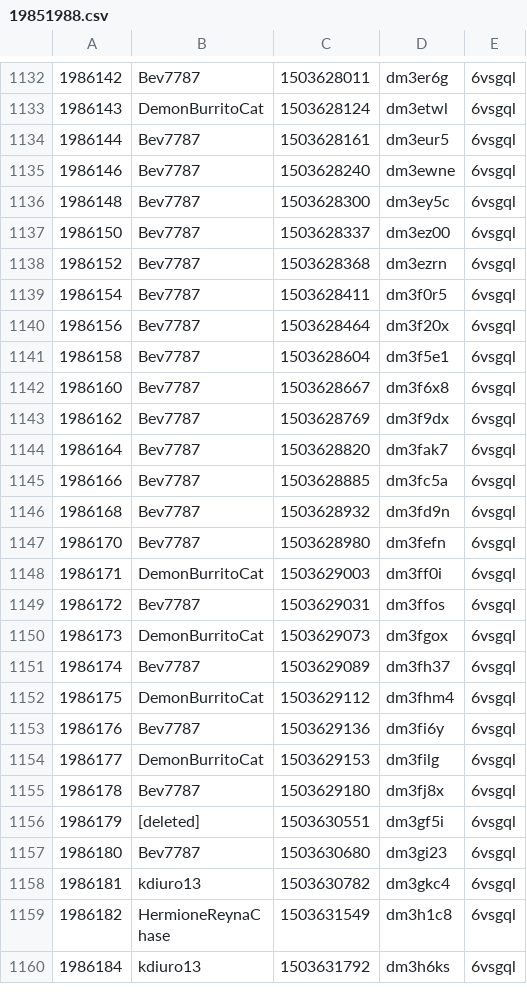
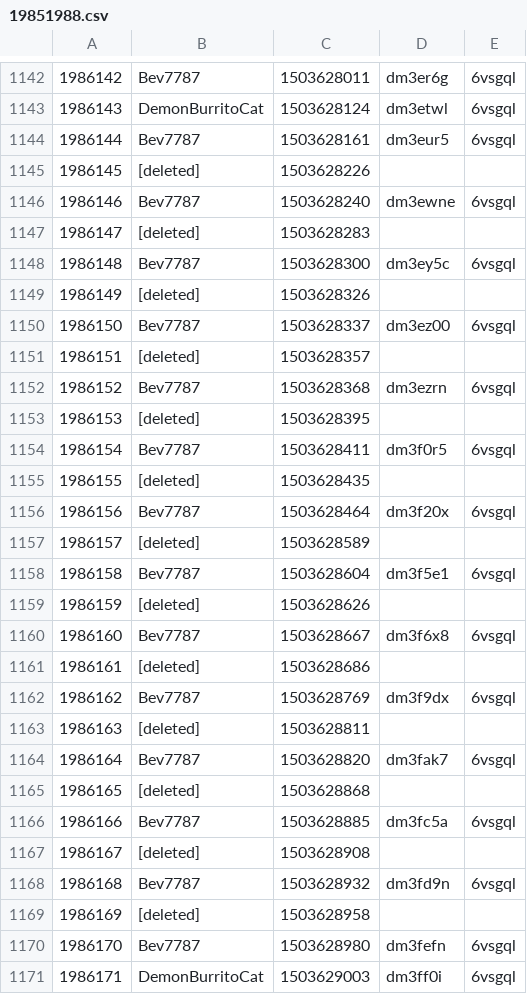
Before and after one commit to VitaminB16/counting, a CSV file: 19851988.csv, drawn as a sheet; only a part is shown, gaps mark what is left out; the shorter side is filled out with more unchanged rows; the diff covers the shown part only.

```diff
--- a/19851988.csv
+++ b/19851988.csv
@@ -1134,14 +1144,27 @@
 1986144,Bev7787,1503628161,dm3eur5,6vsgql
+1986145,[deleted],1503628226,,
 1986146,Bev7787,1503628240,dm3ewne,6vsgql
+1986147,[deleted],1503628283,,
 1986148,Bev7787,1503628300,dm3ey5c,6vsgql
+1986149,[deleted],1503628326,,
 1986150,Bev7787,1503628337,dm3ez00,6vsgql
+1986151,[deleted],1503628357,,
 1986152,Bev7787,1503628368,dm3ezrn,6vsgql
+1986153,[deleted],1503628395,,
 1986154,Bev7787,1503628411,dm3f0r5,6vsgql
+1986155,[deleted],1503628435,,
 1986156,Bev7787,1503628464,dm3f20x,6vsgql
+1986157,[deleted],1503628589,,
 1986158,Bev7787,1503628604,dm3f5e1,6vsgql
+1986159,[deleted],1503628626,,
 1986160,Bev7787,1503628667,dm3f6x8,6vsgql
+1986161,[deleted],1503628686,,
 1986162,Bev7787,1503628769,dm3f9dx,6vsgql
+1986163,[deleted],1503628811,,
 1986164,Bev7787,1503628820,dm3fak7,6vsgql
+1986165,[deleted],1503628868,,
 1986166,Bev7787,1503628885,dm3fc5a,6vsgql
+1986167,[deleted],1503628908,,
 1986168,Bev7787,1503628932,dm3fd9n,6vsgql
+1986169,[deleted],1503628958,,
 1986170,Bev7787,1503628980,dm3fefn,6vsgql
```
Also changed, not shown: 41 added rows elsewhere in this file, 19671972.csv, 19741977.csv, 3 other files.
